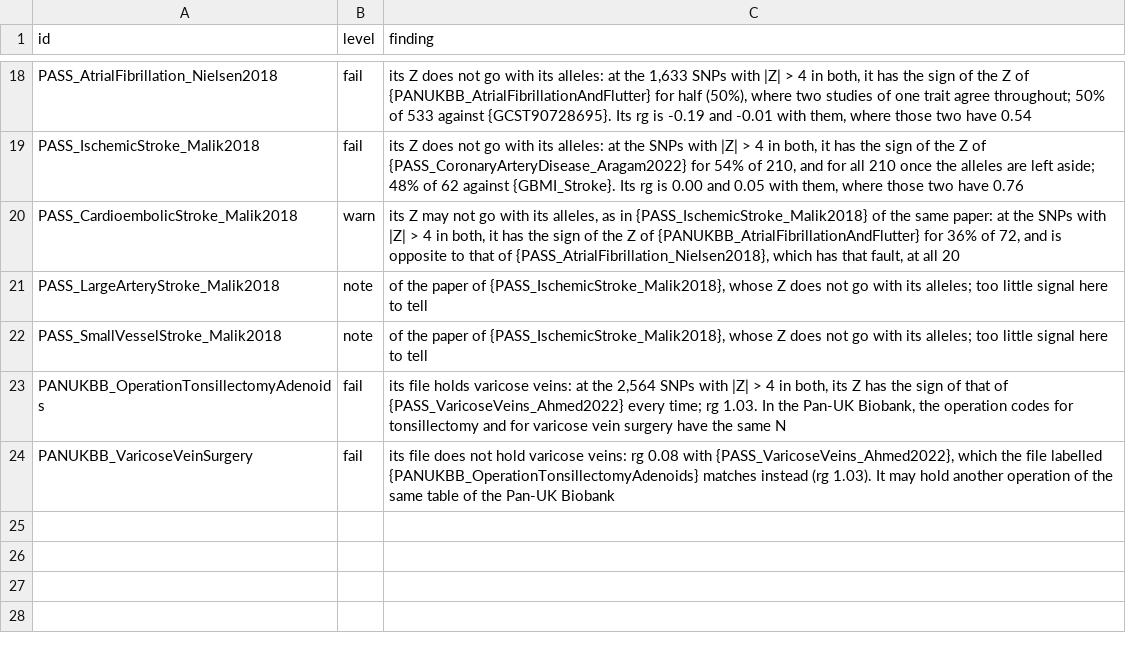
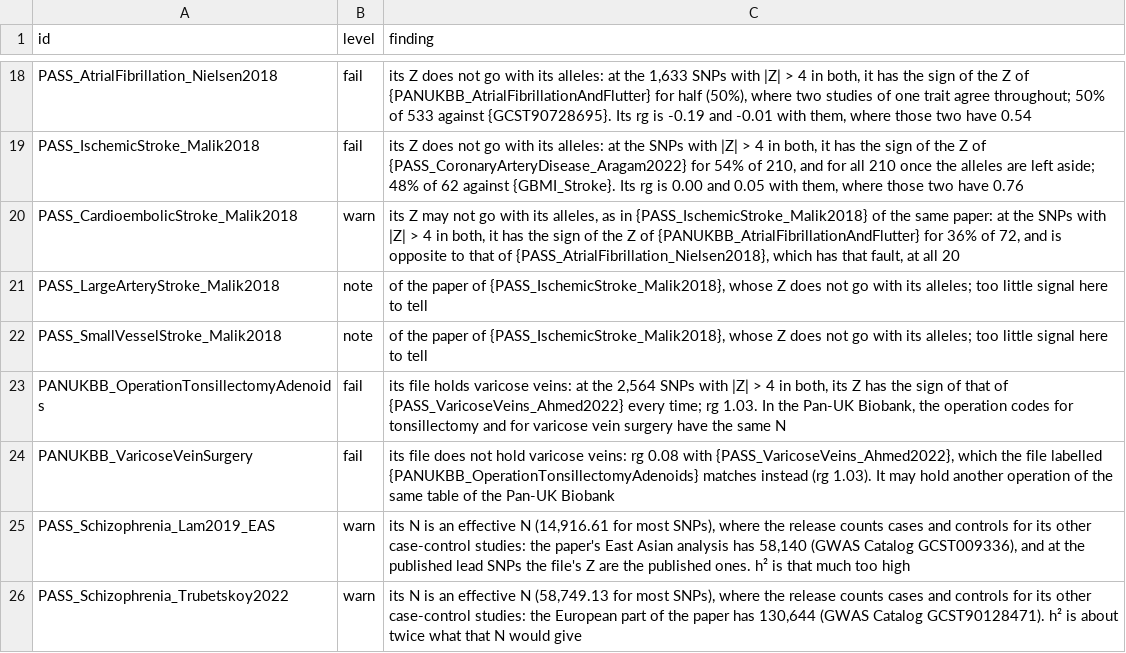
Before and after one commit to gwassumstats/gwassumstats.github.io, a TSV file: data/findings.tsv, drawn as a sheet; only a part is shown, gaps mark what is left out.

```diff
--- a/data/findings.tsv
+++ b/data/findings.tsv
@@ -24 +24,3 @@ PANUKBB_OperationTonsillectomyAdenoids	fail	its file holds varicose veins: at th
 PANUKBB_VaricoseVeinSurgery	fail	its file does not hold varicose veins: rg 0.08 with {PASS_VaricoseVeins_Ahmed2022}, which the file labelled {PANUKBB_OperationTonsillectomyAdenoids} matches instead (rg 1.03). It may hold another operation of the same table of the Pan-UK Biobank
+PASS_Schizophrenia_Lam2019_EAS	warn	its N is an effective N (14,916.61 for most SNPs), where the release counts cases and controls for its other case-control studies: the paper's East Asian analysis has 58,140 (GWAS Catalog GCST009336), and at the published lead SNPs the file's Z are the published ones. h² is that much too high
+PASS_Schizophrenia_Trubetskoy2022	warn	its N is an effective N (58,749.13 for most SNPs), where the release counts cases and controls for its other case-control studies: the European part of the paper has 130,644 (GWAS Catalog GCST90128471). h² is about twice what that N would give
```
Also changed, not shown: data/corrections.tsv, 4 other files.
